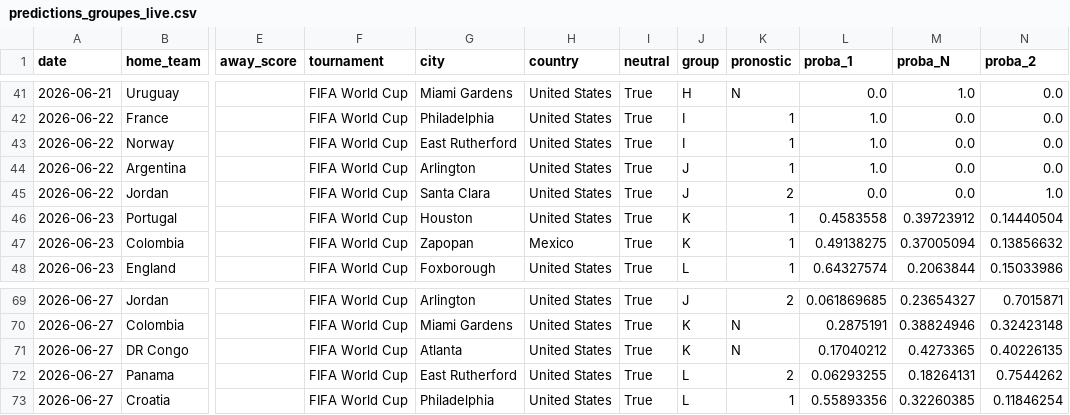
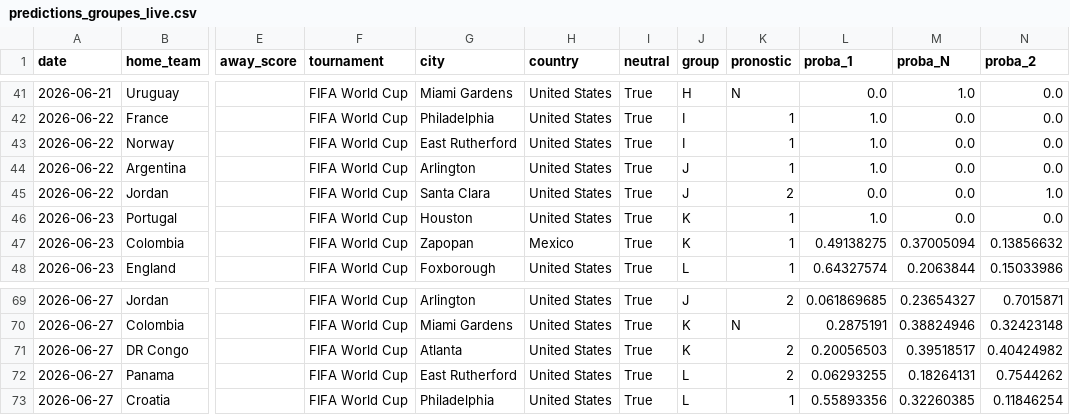
Before and after one commit to antoine62232/pronos-foot-ia, a CSV file: data/predictions_groupes_live.csv, drawn as a sheet; only a part is shown, gaps mark what is left out; the diff names each change by its address in the sheet, - before the commit and + after, or states it on an @@ line.

```diff
--- a/data/predictions_groupes_live.csv
+++ b/data/predictions_groupes_live.csv
-L46 (proba_1): 0.4583558
+L46 (proba_1): 1.0
-M46 (proba_N): 0.39723912
+M46 (proba_N): 0.0
-N46 (proba_2): 0.14440504
+N46 (proba_2): 0.0
-K71 (pronostic): N
+K71 (pronostic): 2
-L71 (proba_1): 0.17040212
+L71 (proba_1): 0.20056503
-M71 (proba_N): 0.4273365
+M71 (proba_N): 0.39518517
-N71 (proba_2): 0.40226135
+N71 (proba_2): 0.40424982
```
Also changed, not shown: data/bracket_complet_live.csv, data/resultats_reels.csv, 1 other file.
